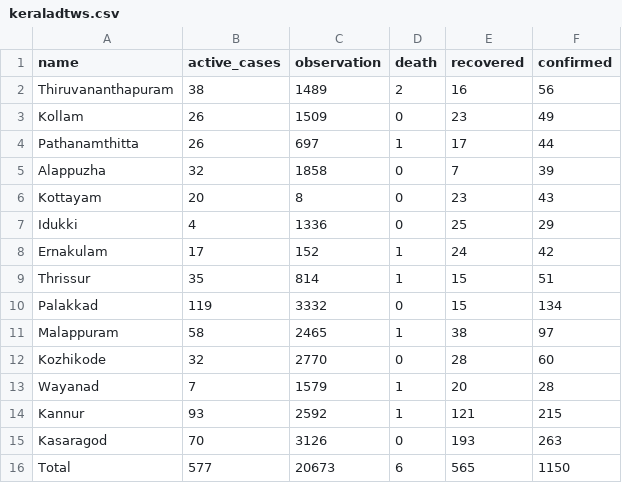
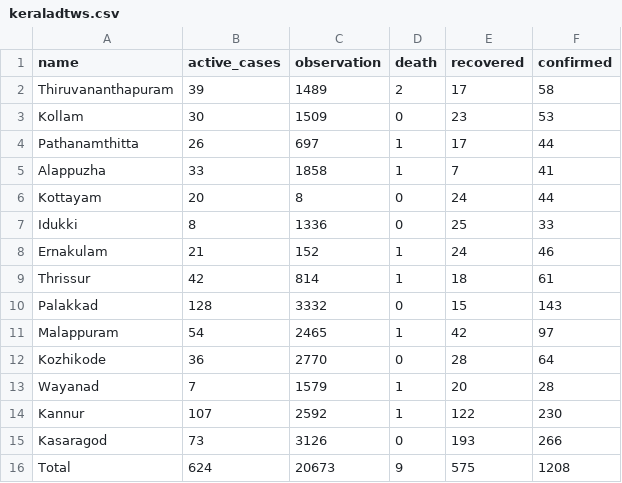
Before and after one commit to m3tasploit/projectfiles, a CSV file: keraladtws.csv, drawn as a sheet.

Commit message:
Update keraladtws.csv

```diff
--- a/keraladtws.csv
+++ b/keraladtws.csv
@@ -1,16 +1,16 @@
 name,active_cases,observation,death,recovered,confirmed
-Thiruvananthapuram,38,1489,2,16,56
-Kollam,26,1509,0,23,49
+Thiruvananthapuram,39,1489,2,17,58
+Kollam,30,1509,0,23,53
 Pathanamthitta,26,697,1,17,44
-Alappuzha,32,1858,0,7,39
-Kottayam,20,8,0,23,43
-Idukki,4,1336,0,25,29
-Ernakulam,17,152,1,24,42
-Thrissur,35,814,1,15,51
-Palakkad,119,3332,0,15,134
-Malappuram,58,2465,1,38,97
-Kozhikode,32,2770,0,28,60
+Alappuzha,33,1858,1,7,41
+Kottayam,20,8,0,24,44
+Idukki,8,1336,0,25,33
+Ernakulam,21,152,1,24,46
+Thrissur,42,814,1,18,61
+Palakkad,128,3332,0,15,143
+Malappuram,54,2465,1,42,97
+Kozhikode,36,2770,0,28,64
 Wayanad,7,1579,1,20,28
-Kannur,93,2592,1,121,215
-Kasaragod,70,3126,0,193,263
-Total,577,20673,6,565,1150
+Kannur,107,2592,1,122,230
+Kasaragod,73,3126,0,193,266
+Total,624,20673,9,575,1208
```
